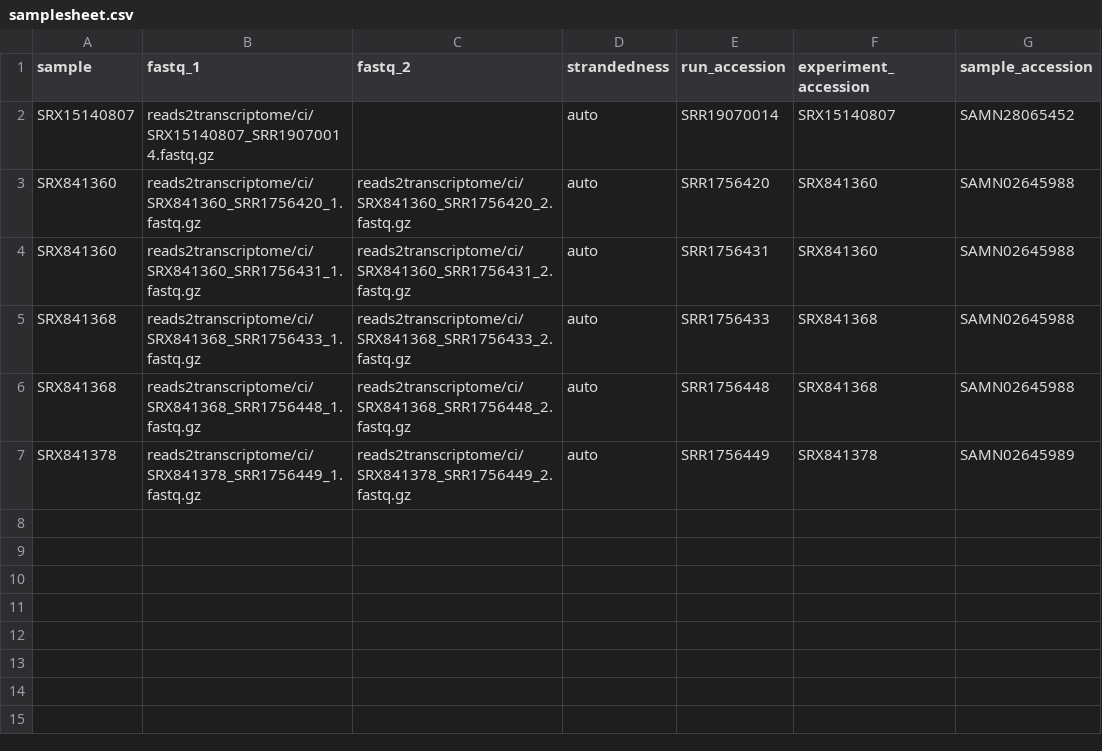
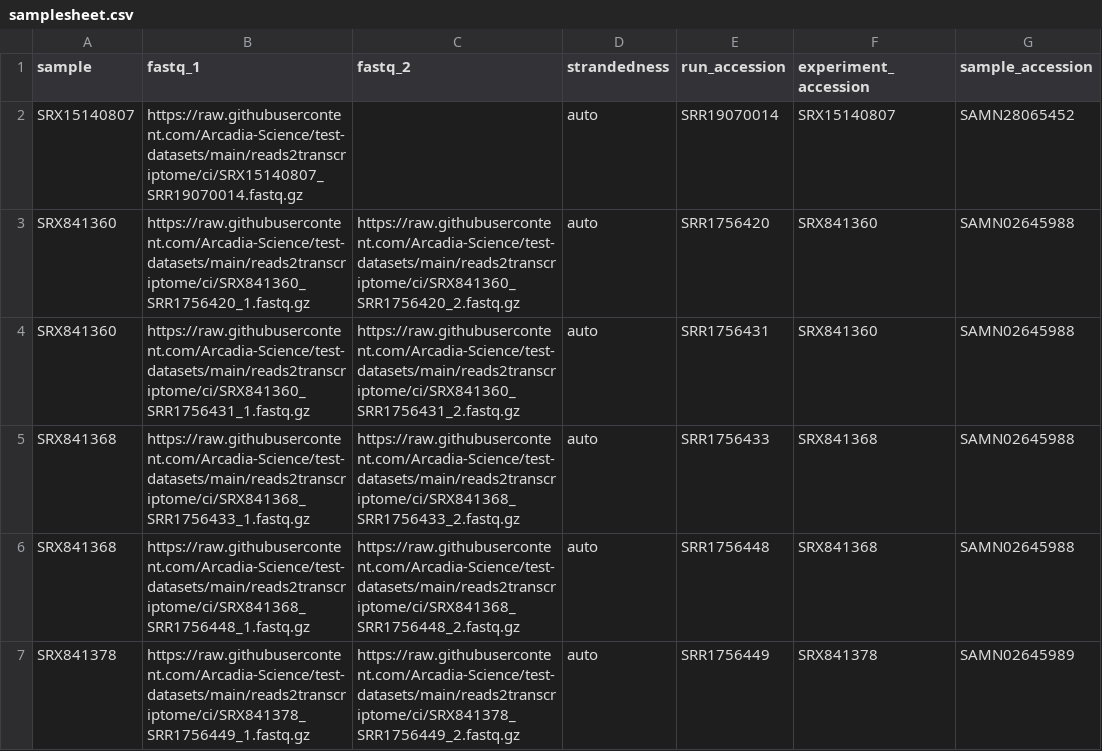
Before and after one commit to Arcadia-Science/test-datasets, a CSV file: reads2transcriptome/ci/samplesheet.csv, drawn as a sheet; only a part is shown; the diff names each change by its address in the sheet, - before the commit and + after, or states it on an @@ line.

Commit message:
Change to links

```diff
--- a/reads2transcriptome/ci/samplesheet.csv
+++ b/reads2transcriptome/ci/samplesheet.csv
-B2 (fastq_1): reads2transcriptome/ci/SRX15140807_SRR19070014.fastq.gz
+B2 (fastq_1): https://raw.githubusercontent.com/Arcadia-Science/test-datasets/main/reads2transcriptome/ci/SRX15140807_SRR19070014.fastq.gz
-B3 (fastq_1): reads2transcriptome/ci/SRX841360_SRR1756420_1.fastq.gz
+B3 (fastq_1): https://raw.githubusercontent.com/Arcadia-Science/test-datasets/main/reads2transcriptome/ci/SRX841360_SRR1756420_1.fastq.gz
-C3 (fastq_2): reads2transcriptome/ci/SRX841360_SRR1756420_2.fastq.gz
+C3 (fastq_2): https://raw.githubusercontent.com/Arcadia-Science/test-datasets/main/reads2transcriptome/ci/SRX841360_SRR1756420_2.fastq.gz
-B4 (fastq_1): reads2transcriptome/ci/SRX841360_SRR1756431_1.fastq.gz
+B4 (fastq_1): https://raw.githubusercontent.com/Arcadia-Science/test-datasets/main/reads2transcriptome/ci/SRX841360_SRR1756431_1.fastq.gz
-C4 (fastq_2): reads2transcriptome/ci/SRX841360_SRR1756431_2.fastq.gz
+C4 (fastq_2): https://raw.githubusercontent.com/Arcadia-Science/test-datasets/main/reads2transcriptome/ci/SRX841360_SRR1756431_2.fastq.gz
-B5 (fastq_1): reads2transcriptome/ci/SRX841368_SRR1756433_1.fastq.gz
+B5 (fastq_1): https://raw.githubusercontent.com/Arcadia-Science/test-datasets/main/reads2transcriptome/ci/SRX841368_SRR1756433_1.fastq.gz
-C5 (fastq_2): reads2transcriptome/ci/SRX841368_SRR1756433_2.fastq.gz
+C5 (fastq_2): https://raw.githubusercontent.com/Arcadia-Science/test-datasets/main/reads2transcriptome/ci/SRX841368_SRR1756433_2.fastq.gz
-B6 (fastq_1): reads2transcriptome/ci/SRX841368_SRR1756448_1.fastq.gz
+B6 (fastq_1): https://raw.githubusercontent.com/Arcadia-Science/test-datasets/main/reads2transcriptome/ci/SRX841368_SRR1756448_1.fastq.gz
-C6 (fastq_2): reads2transcriptome/ci/SRX841368_SRR1756448_2.fastq.gz
+C6 (fastq_2): https://raw.githubusercontent.com/Arcadia-Science/test-datasets/main/reads2transcriptome/ci/SRX841368_SRR1756448_2.fastq.gz
-B7 (fastq_1): reads2transcriptome/ci/SRX841378_SRR1756449_1.fastq.gz
+B7 (fastq_1): https://raw.githubusercontent.com/Arcadia-Science/test-datasets/main/reads2transcriptome/ci/SRX841378_SRR1756449_1.fastq.gz
-C7 (fastq_2): reads2transcriptome/ci/SRX841378_SRR1756449_2.fastq.gz
+C7 (fastq_2): https://raw.githubusercontent.com/Arcadia-Science/test-datasets/main/reads2transcriptome/ci/SRX841378_SRR1756449_2.fastq.gz
```
